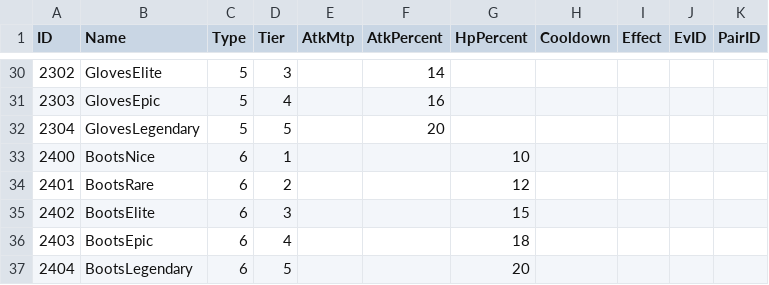
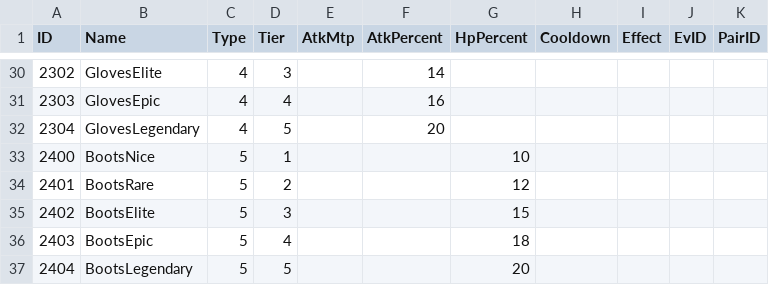
Before and after one commit to wlsrurdmlwjdrnf-wq/OZ_team5, a CSV file: Assets/05_Resource/Resources/Data/DataTable.csv, drawn as a sheet; only a part is shown, gaps mark what is left out; the diff covers the shown part only.

```diff
--- a/Assets/05_Resource/Resources/Data/DataTable.csv
+++ b/Assets/05_Resource/Resources/Data/DataTable.csv
@@ -30,8 +30,8 @@
-2302,GlovesElite,5,3,,14,,,,,
-2303,GlovesEpic,5,4,,16,,,,,
-2304,GlovesLegendary,5,5,,20,,,,,
-2400,BootsNice,6,1,,,10,,,,
-2401,BootsRare,6,2,,,12,,,,
-2402,BootsElite,6,3,,,15,,,,
-2403,BootsEpic,6,4,,,18,,,,
-2404,BootsLegendary,6,5,,,20,,,,
+2302,GlovesElite,4,3,,14,,,,,
+2303,GlovesEpic,4,4,,16,,,,,
+2304,GlovesLegendary,4,5,,20,,,,,
+2400,BootsNice,5,1,,,10,,,,
+2401,BootsRare,5,2,,,12,,,,
+2402,BootsElite,5,3,,,15,,,,
+2403,BootsEpic,5,4,,,18,,,,
+2404,BootsLegendary,5,5,,,20,,,,
```
Also changed, not shown: 27 edited cells elsewhere in this file, 18 other files.
